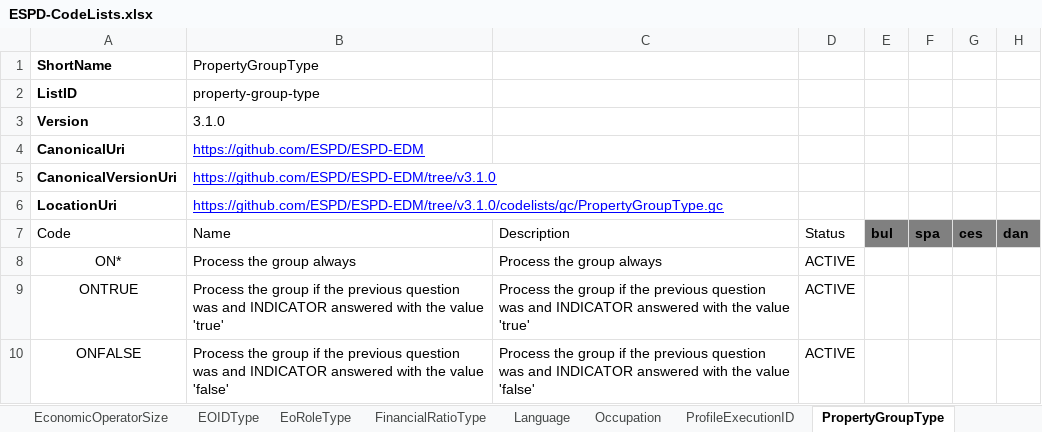
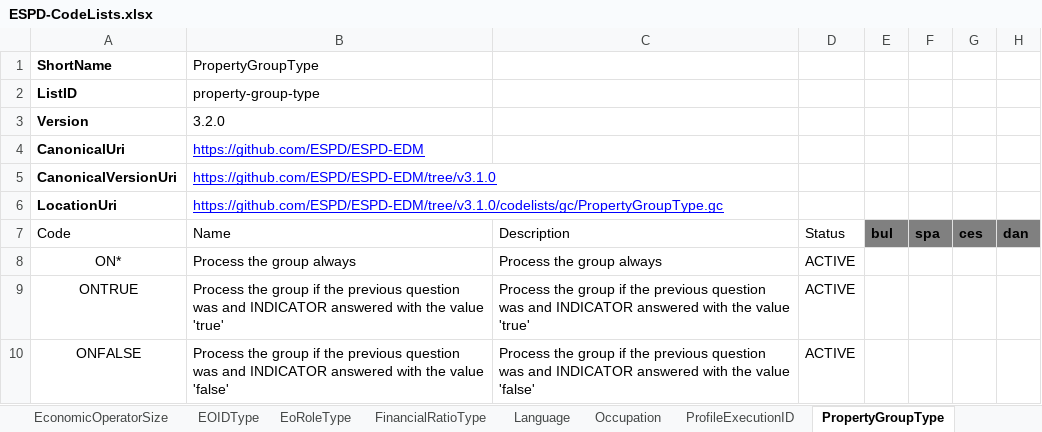
Before and after one commit to OP-TED/ESPD-EDM, an Excel workbook: __ESPDTeam__/ESPD-CodeLists.xlsx, sheet PropertyGroupType, drawn as a sheet; only a part is shown; values as stored, in another font and other column widths than the file's, no borders; table styles not drawn; the diff names each change by its address in the sheet, - before the commit and + after, or states it on an @@ line.

```diff
--- a/__ESPDTeam__/ESPD-CodeLists.xlsx (sheet PropertyGroupType)
+++ b/__ESPDTeam__/ESPD-CodeLists.xlsx (sheet PropertyGroupType)
-B3: 3.1.0
+B3: 3.2.0
```
Also changed, not shown: sheet EOIDType, sheet ProfileExecutionID, sheet BooleanGUIControlType, sheet CriterionElementType, sheet FinancialRatioType, sheet ResponseDataType, 7 other files.
